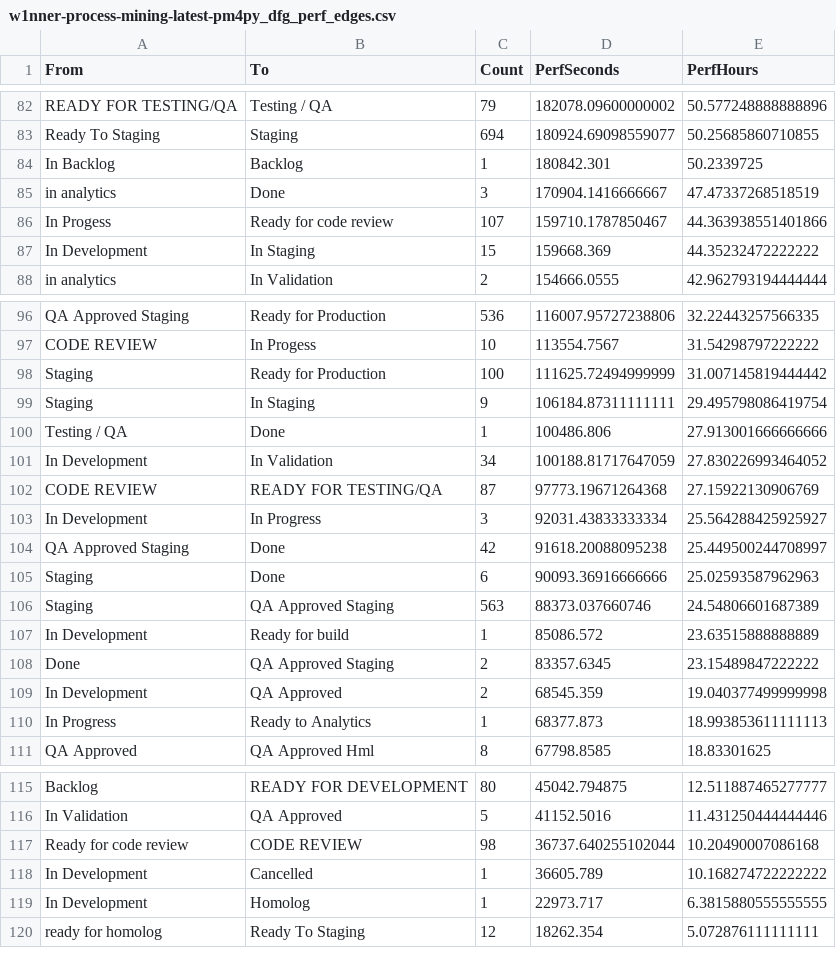
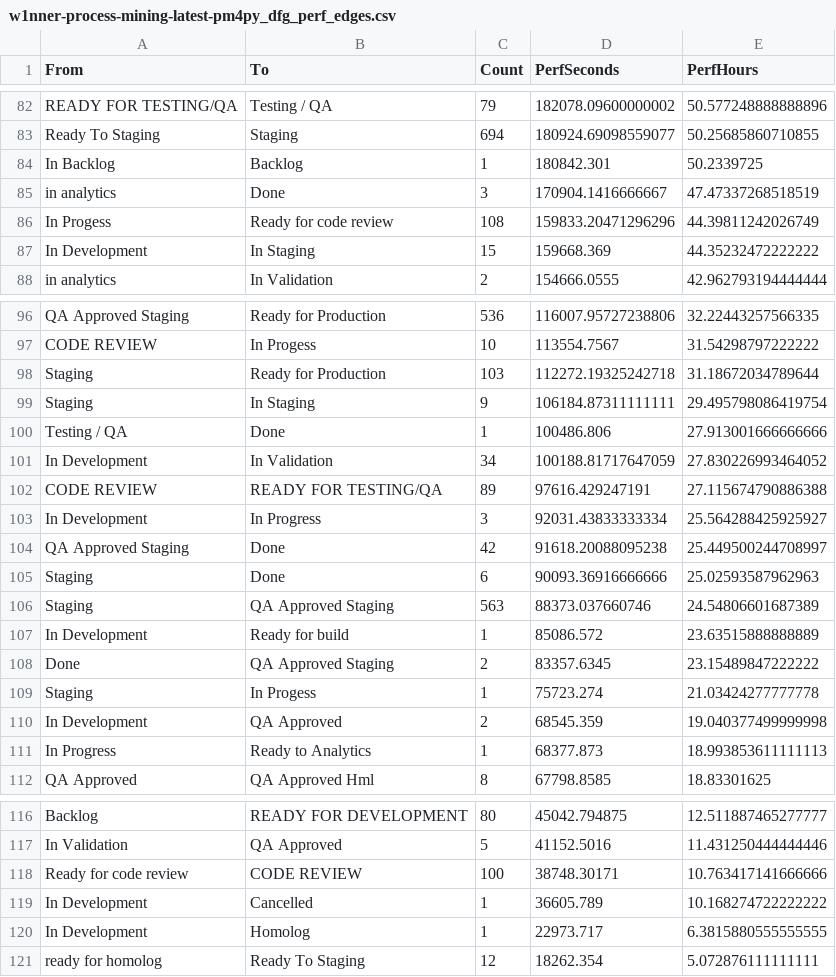
Before and after one commit to rodrigooliveira-pmo/flow-pmo, a CSV file: artifacts/process_mining/w1nner-process-mining-latest-pm4py_dfg_perf_edges.csv, drawn as a sheet; only a part is shown, gaps mark what is left out.

```diff
--- a/artifacts/process_mining/w1nner-process-mining-latest-pm4py_dfg_perf_edges.csv
+++ b/artifacts/process_mining/w1nner-process-mining-latest-pm4py_dfg_perf_edges.csv
@@ -85,3 +85,3 @@ In Backlog,Backlog,1,180842.301,50.2339725
 in analytics,Done,3,170904.1416666667,47.47337268518519
-In Progess,Ready for code review,107,159710.1787850467,44.363938551401866
+In Progess,Ready for code review,108,159833.20471296296,44.39811242026749
 In Development,In Staging,15,159668.369,44.35232472222222
@@ -97,3 +97,3 @@ QA Approved Staging,Ready for Production,536,116007.95727238806,32.2244325756633
 CODE REVIEW,In Progess,10,113554.7567,31.54298797222222
-Staging,Ready for Production,100,111625.72494999999,31.007145819444442
+Staging,Ready for Production,103,112272.19325242718,31.18672034789644
 Staging,In Staging,9,106184.87311111111,29.495798086419754
@@ -101,3 +101,3 @@ Testing / QA,Done,1,100486.806,27.913001666666666
 In Development,In Validation,34,100188.81717647059,27.830226993464052
-CODE REVIEW,READY FOR TESTING/QA,87,97773.19671264368,27.15922130906769
+CODE REVIEW,READY FOR TESTING/QA,89,97616.429247191,27.115674790886388
 In Development,In Progress,3,92031.43833333334,25.564288425925927
@@ -108,2 +108,3 @@ In Development,Ready for build,1,85086.572,23.63515888888889
 Done,QA Approved Staging,2,83357.6345,23.15489847222222
+Staging,In Progess,1,75723.274,21.03424277777778
 In Development,QA Approved,2,68545.359,19.040377499999998
@@ -116,3 +117,3 @@ Backlog,READY FOR DEVELOPMENT,80,45042.794875,12.511887465277777
 In Validation,QA Approved,5,41152.5016,11.431250444444446
-Ready for code review,CODE REVIEW,98,36737.640255102044,10.20490007086168
+Ready for code review,CODE REVIEW,100,38748.30171,10.763417141666666
 In Development,Cancelled,1,36605.789,10.168274722222222
```
Also changed, not shown: artifacts/process_mining/w1nner-process-mining-latest-conformidade_casos.csv, artifacts/process_mining/w1nner-process-mining-latest-conformidade_resumo.csv, 13 other files.
